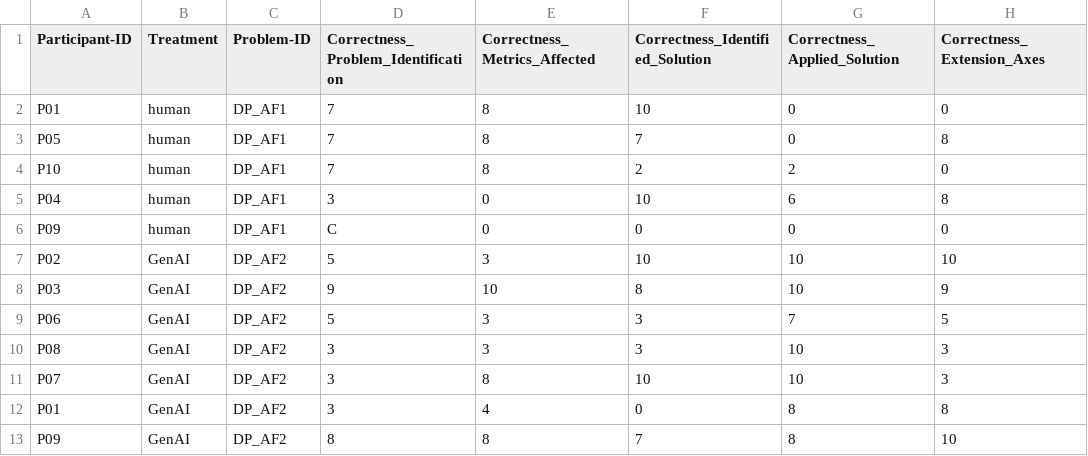
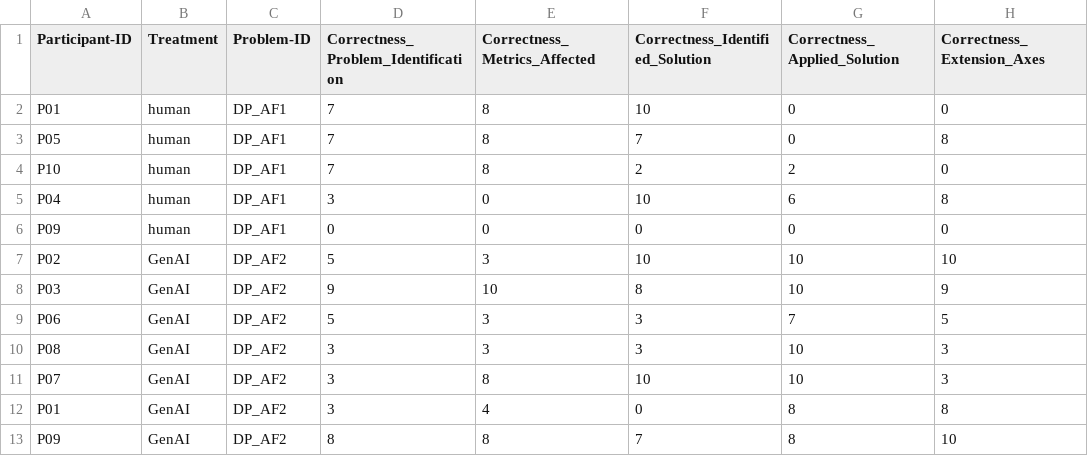
Before and after one commit to stavrosal/bscthesis, a CSV file: dataset.csv, drawn as a sheet; only a part is shown.

Commit message:
fixed typo

```diff
--- a/dataset.csv
+++ b/dataset.csv
@@ -5,3 +5,3 @@ P10,human,DP_AF1,7,8,2,2,0
 P04,human,DP_AF1,3,0,10,6,8
-P09,human,DP_AF1,C,0,0,0,0
+P09,human,DP_AF1,0,0,0,0,0
 P02,GenAI,DP_AF2,5,3,10,10,10
```
